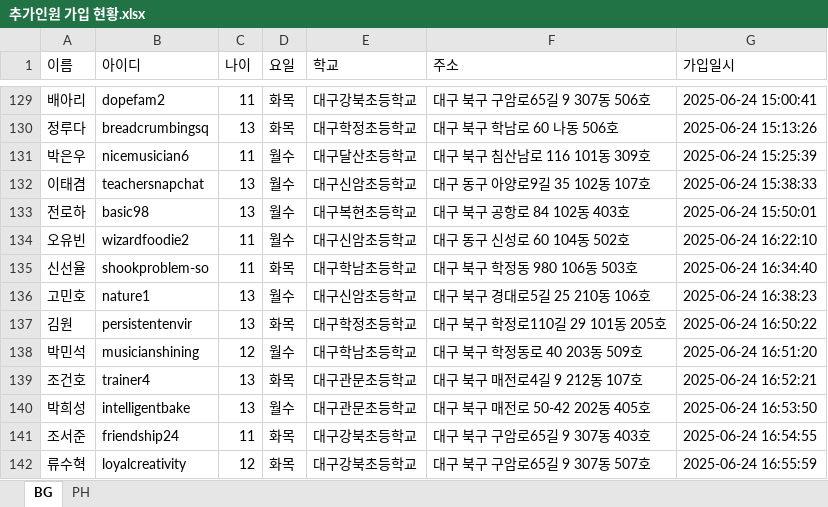
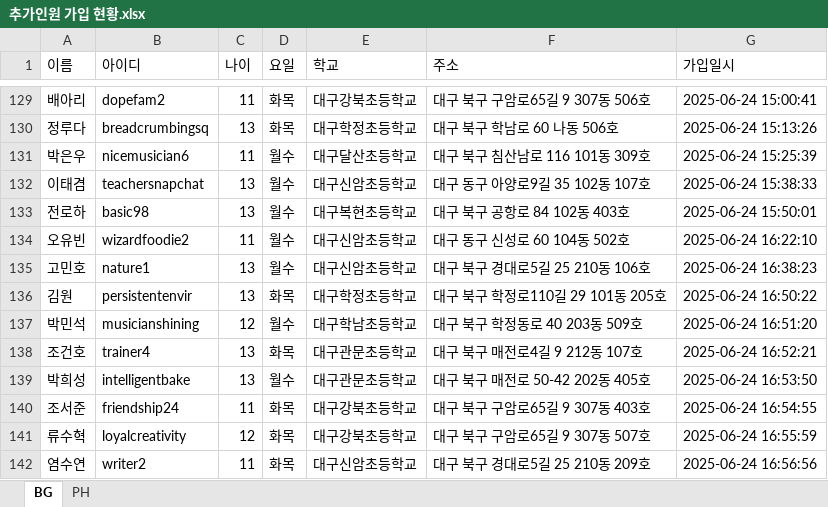
Before and after one commit to Duinho/enoz_kjg, an Excel workbook: 파이썬/코딩교실 매크로/1.코딩교실준비/2.추가인원 수강신청/1.추가인원 가입 수강신청/추가인원 가입 현황.xlsx, sheet BG, drawn as a sheet; only a part is shown, gaps mark what is left out; the shorter side is filled out with more unchanged rows; values as stored, in another font and other column widths than the file's, no borders; the diff names each change by its address in the sheet, - before the commit and + after, or states it on an @@ line.

```diff
--- a/파이썬/코딩교실 매크로/1.코딩교실준비/2.추가인원 수강신청/1.추가인원 가입 수강신청/추가인원 가입 현황.xlsx (sheet BG)
+++ b/파이썬/코딩교실 매크로/1.코딩교실준비/2.추가인원 수강신청/1.추가인원 가입 수강신청/추가인원 가입 현황.xlsx (sheet BG)
-row 135: 신선율 | shookproblem-so | 11 | 화목 | 대구학남초등학교 | 대구 북구 학정동 980 106동 503호 | 2025-06-24 16:34:40
```
Also changed, not shown: 파이썬/코딩교실 매크로/1.코딩교실준비/4.줌링크생성/줌링크생성.xlsx, 1 other file.
